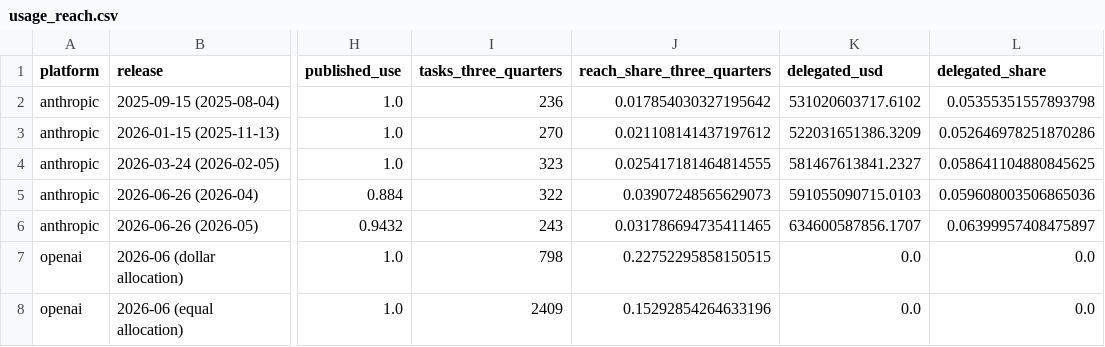
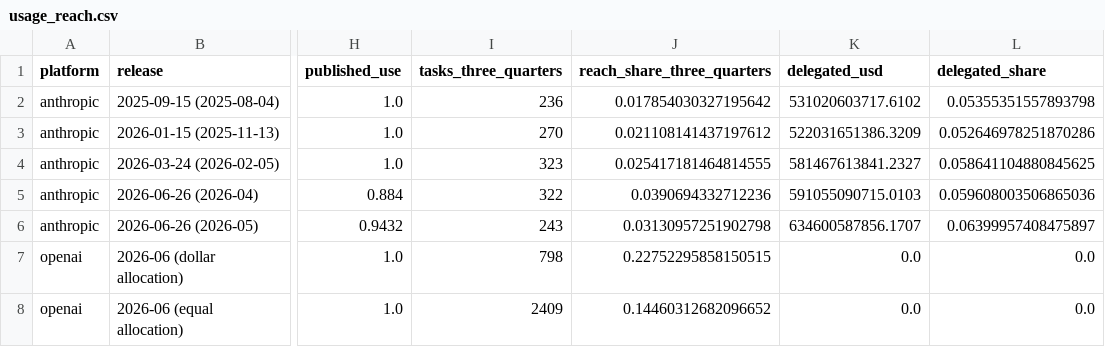
Before and after one commit to conway1521/ai-index, a CSV file: aiindex/output/tables/usage_reach.csv, drawn as a sheet; only a part is shown, gaps mark what is left out; the diff names each change by its address in the sheet, - before the commit and + after, or states it on an @@ line.

Commit message:
Rebuild against the current releases, 12 October 2026

```diff
--- a/aiindex/output/tables/usage_reach.csv
+++ b/aiindex/output/tables/usage_reach.csv
-J5 (reach_share_three_quarters): 0.03907248565629073
+J5 (reach_share_three_quarters): 0.0390694332712236
-J6 (reach_share_three_quarters): 0.031786694735411465
+J6 (reach_share_three_quarters): 0.03130957251902798
-J8 (reach_share_three_quarters): 0.15292854264633196
+J8 (reach_share_three_quarters): 0.14460312682096652
```
Also changed, not shown: 3 other files.
